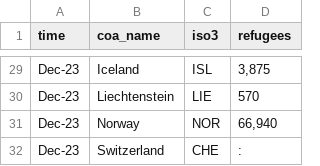
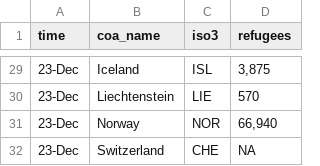
Before and after one commit to andrewbui04/Data-Visualization, a CSV file: dataset2.csv, drawn as a sheet; only a part is shown, gaps mark what is left out; the diff covers the shown part only; the diff names each change by its address in the sheet, - before the commit and + after, or states it on an @@ line.

```diff
--- a/dataset2.csv
+++ b/dataset2.csv
-A29:A32 (time): Dec-23
+A29:A32 (time): 23-Dec
-D32 (refugees): :
+D32 (refugees): NA
```
Also changed, not shown: 27 edited cells elsewhere in this file, data.csv.
